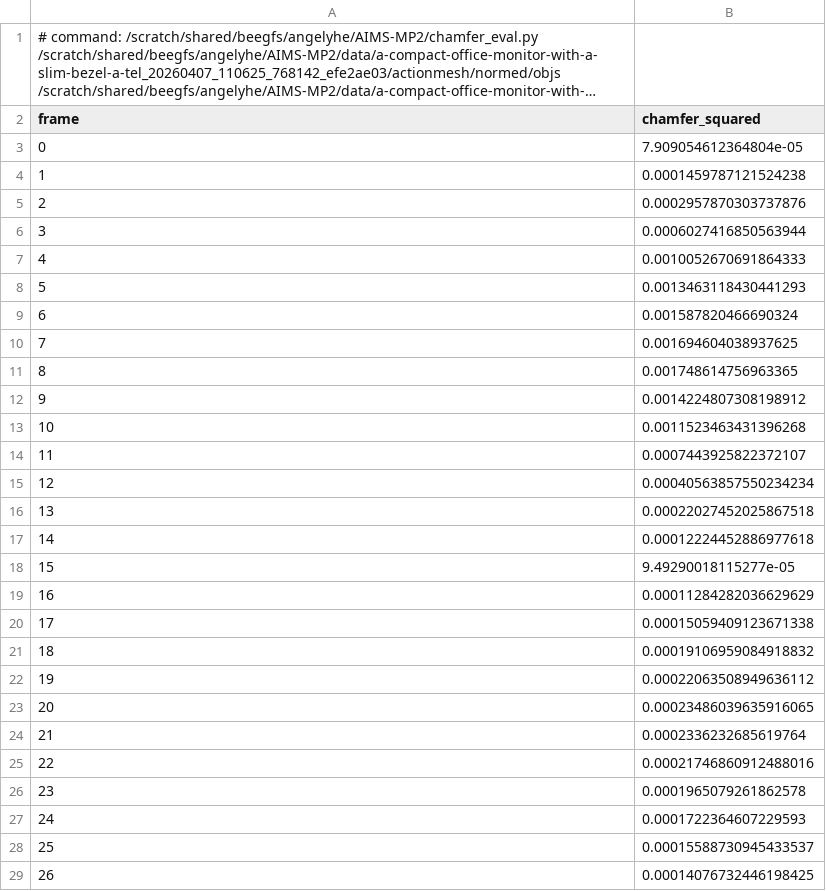
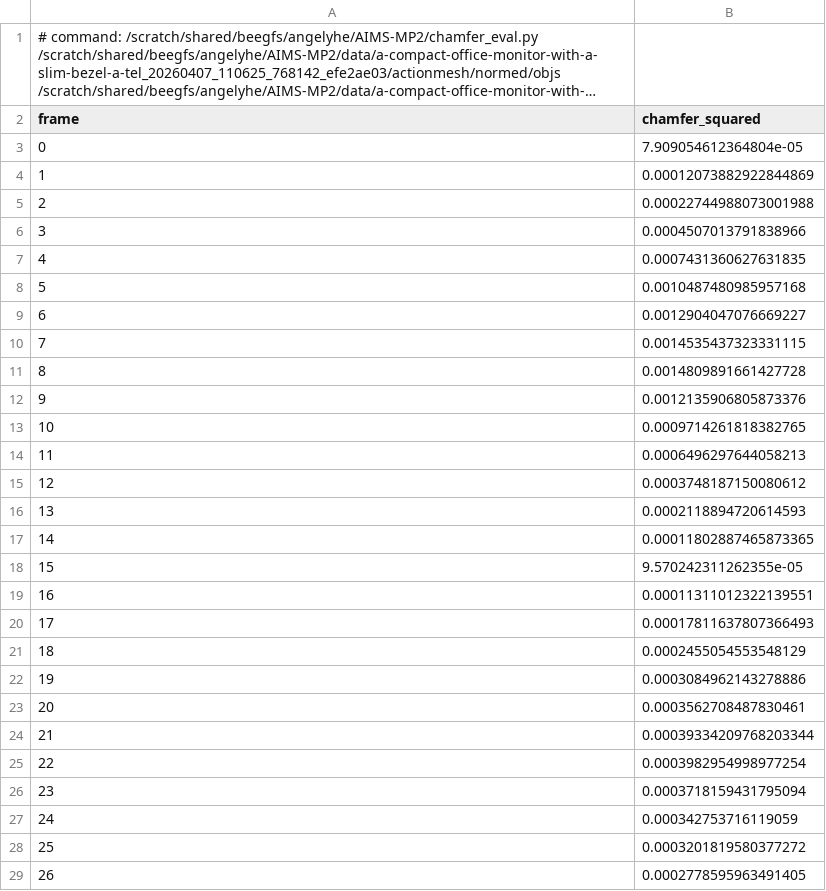
Before and after one commit to 7angel4/actionmesh, a CSV file: eval_results/chamfer/normed/a-compact-office-monitor-with-a-slim-bezel-a-tel_20260407_110625_768142_efe2ae03.csv, drawn as a sheet; only a part is shown; long unchanged cells end in …; the diff covers the shown part only.

```diff
--- a/eval_results/chamfer/normed/a-compact-office-monitor-with-a-slim-bezel-a-tel_20260407_110625_768142_efe2ae03.csv
+++ b/eval_results/chamfer/normed/a-compact-office-monitor-with-a-slim-bezel-a-tel_20260407_110625_768142_efe2ae03.csv
@@ -3,27 +3,27 @@ frame,chamfer_squared
 0,7.909054612364804e-05
-1,0.0001459787121524238
-2,0.0002957870303737876
-3,0.0006027416850563944
-4,0.0010052670691864333
-5,0.0013463118430441293
-6,0.001587820466690324
-7,0.001694604038937625
-8,0.001748614756963365
-9,0.0014224807308198912
-10,0.0011523463431396268
-11,0.0007443925822372107
-12,0.00040563857550234234
-13,0.00022027452025867518
-14,0.00012224452886977618
-15,9.49290018115277e-05
-16,0.00011284282036629629
-17,0.00015059409123671338
-18,0.00019106959084918832
-19,0.00022063508949636112
-20,0.00023486039635916065
-21,0.0002336232685619764
-22,0.00021746860912488016
-23,0.0001965079261862578
-24,0.0001722364607229593
-25,0.00015588730945433537
-26,0.00014076732446198425
+1,0.00012073882922844869
+2,0.00022744988073001988
+3,0.0004507013791838966
+4,0.0007431360627631835
+5,0.0010487480985957168
+6,0.0012904047076669227
+7,0.0014535437323331115
+8,0.0014809891661427728
+9,0.0012135906805873376
+10,0.0009714261818382765
+11,0.0006496297644058213
+12,0.0003748187150080612
+13,0.0002118894720614593
+14,0.00011802887465873365
+15,9.570242311262355e-05
+16,0.00011311012322139551
+17,0.00017811637807366493
+18,0.0002455054553548129
+19,0.0003084962143278886
+20,0.0003562708487830461
+21,0.00039334209768203344
+22,0.0003982954998977254
+23,0.0003718159431795094
+24,0.000342753716119059
+25,0.0003201819580377272
+26,0.0002778595963491405
```
Also changed, not shown: 4 edited cells elsewhere in this file, eval_results/chamfer/normed/a-benchtop-monocular-laboratory-microscope-a-hea_20260331_230942_552800_6c80d18c.csv, eval_results/chamfer/normed/a-casino-slot-machine-with-a-tall-cabinet-a-fron_20260401_024859_195918_39764297.csv, 22 other files.
